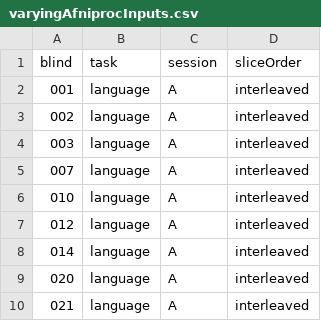
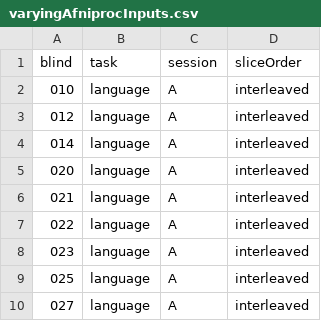
Before and after one commit to smtran/thesis, a CSV file: acquisitionCharacteristics/varyingAfniprocInputs.csv, drawn as a sheet; only a part is shown; the shorter side is filled out with more unchanged rows; the diff names each change by its address in the sheet, - before the commit and + after, or states it on an @@ line.

```diff
--- a/acquisitionCharacteristics/varyingAfniprocInputs.csv
+++ b/acquisitionCharacteristics/varyingAfniprocInputs.csv
-row 2: 001 | language | A | interleaved
-row 3: 002 | language | A | interleaved
-row 4: 003 | language | A | interleaved
-row 5: 007 | language | A | interleaved
```
Also changed, not shown: 7 other files.
